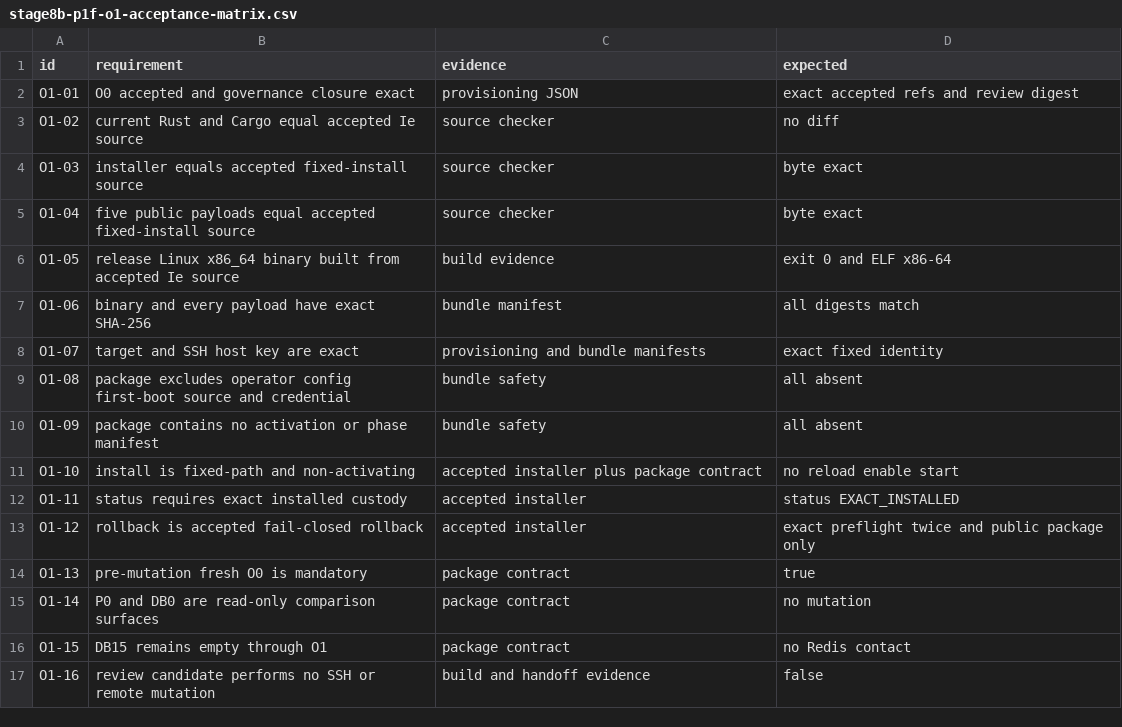
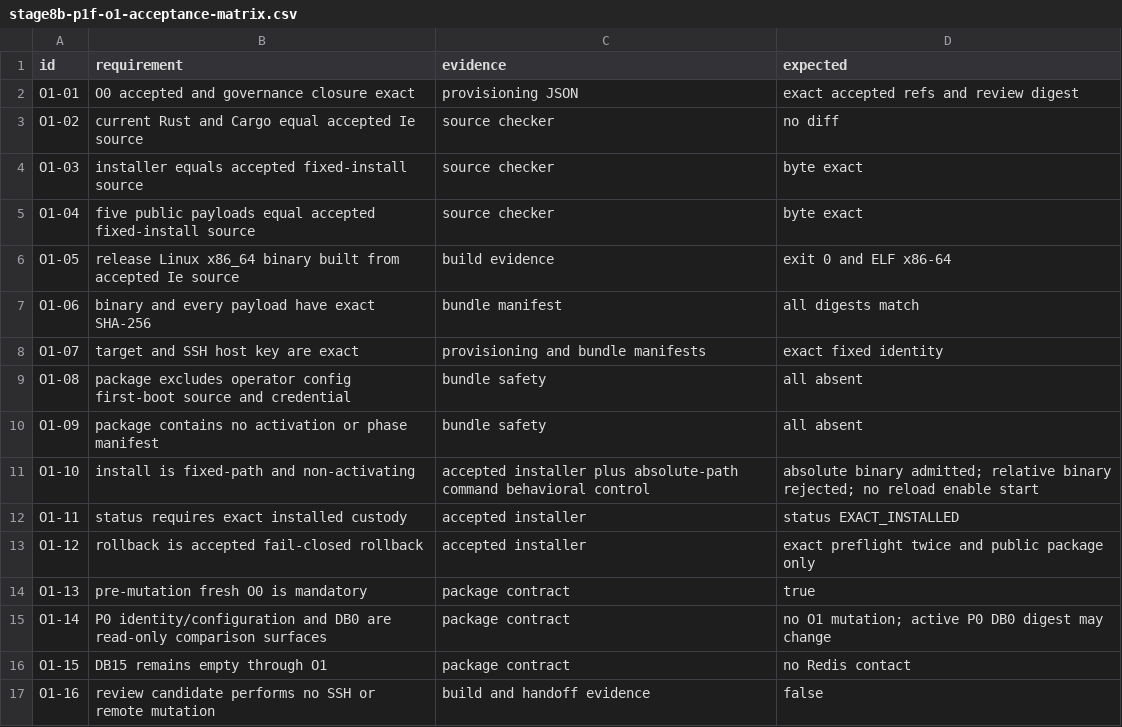
Before and after one commit to DKorolski/moex-trading-gateway-rs, a CSV file: docs/stage-8/stage8b-p1f-o1-acceptance-matrix.csv, drawn as a sheet; only a part is shown.

Commit message:
fix(stage8b): correct P1F O1 binary path

```diff
--- a/docs/stage-8/stage8b-p1f-o1-acceptance-matrix.csv
+++ b/docs/stage-8/stage8b-p1f-o1-acceptance-matrix.csv
@@ -10,3 +10,3 @@ O1-08,package excludes operator config first-boot source and credential,bundle s
 O1-09,package contains no activation or phase manifest,bundle safety,all absent
-O1-10,install is fixed-path and non-activating,accepted installer plus package contract,no reload enable start
+O1-10,install is fixed-path and non-activating,accepted installer plus absolute-path command behavioral control,absolute binary admitted; relative binary rejected; no reload enable start
 O1-11,status requires exact installed custody,accepted installer,status EXACT_INSTALLED
@@ -14,3 +14,3 @@ O1-12,rollback is accepted fail-closed rollback,accepted installer,exact preflig
 O1-13,pre-mutation fresh O0 is mandatory,package contract,true
-O1-14,P0 and DB0 are read-only comparison surfaces,package contract,no mutation
+O1-14,P0 identity/configuration and DB0 are read-only comparison surfaces,package contract,no O1 mutation; active P0 DB0 digest may change
 O1-15,DB15 remains empty through O1,package contract,no Redis contact
```
Also changed, not shown: 9 other files.
